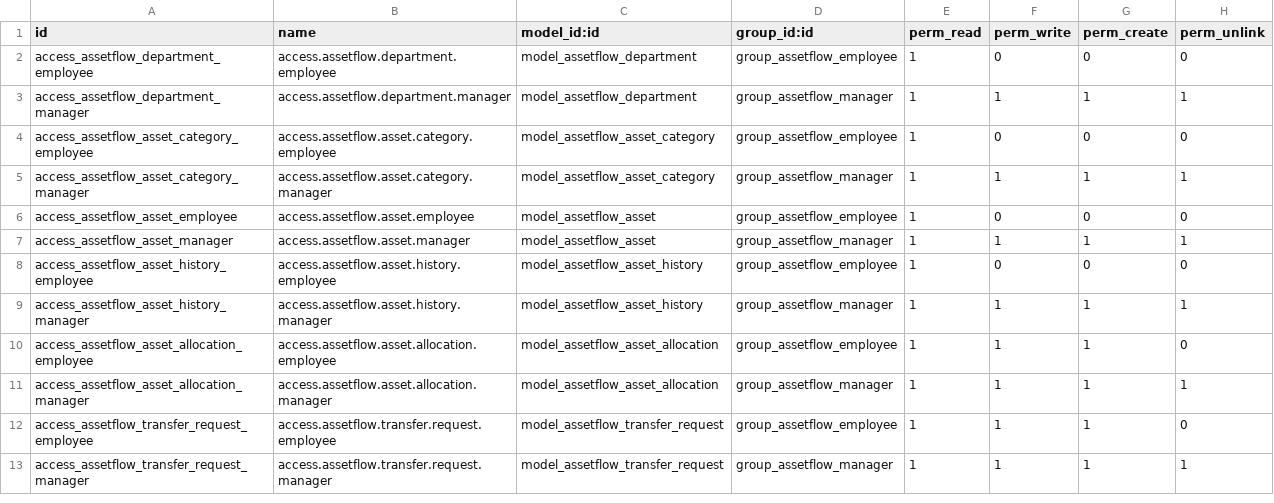
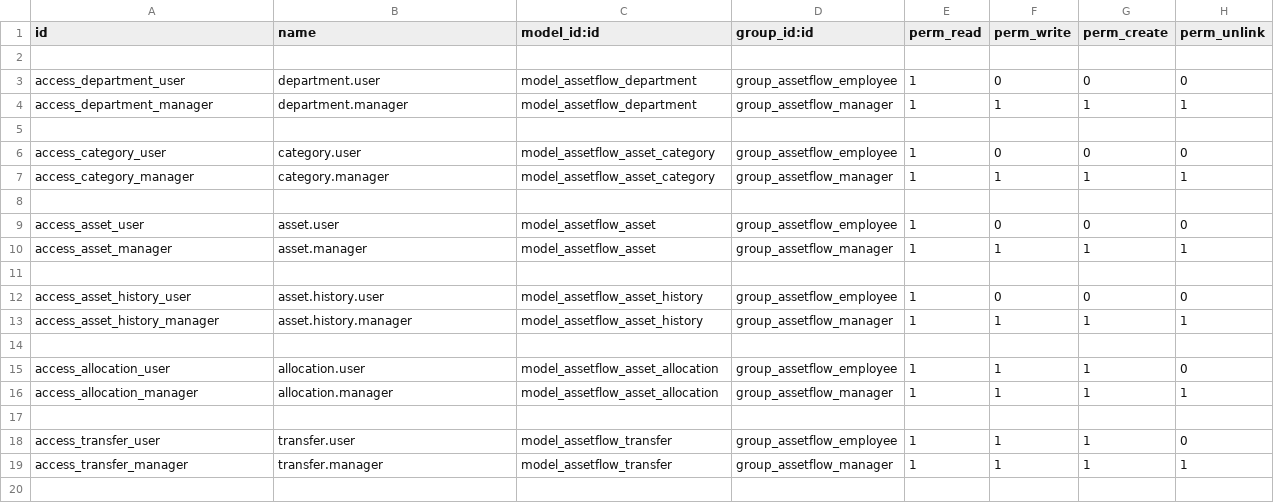
Before and after one commit to vinitgajjar13/-assetflow-odoo-hackathon-2026, a CSV file: assetflow_odoo_hackathon_2026/security/ir.model.access.csv, drawn as a sheet; only a part is shown; the diff covers the shown part only.

```diff
--- a/assetflow_odoo_hackathon_2026/security/ir.model.access.csv
+++ b/assetflow_odoo_hackathon_2026/security/ir.model.access.csv
@@ -1,13 +1,20 @@
 id,name,model_id:id,group_id:id,perm_read,perm_write,perm_create,perm_unlink
-access_assetflow_department_employee,access.assetflow.department.employee,model_assetflow_department,group_assetflow_employee,1,0,0,0
-access_assetflow_department_manager,access.assetflow.department.manager,model_assetflow_department,group_assetflow_manager,1,1,1,1
-access_assetflow_asset_category_employee,access.assetflow.asset.category.employee,model_assetflow_asset_category,group_assetflow_employee,1,0,0,0
-access_assetflow_asset_category_manager,access.assetflow.asset.category.manager,model_assetflow_asset_category,group_assetflow_manager,1,1,1,1
-access_assetflow_asset_employee,access.assetflow.asset.employee,model_assetflow_asset,group_assetflow_employee,1,0,0,0
-access_assetflow_asset_manager,access.assetflow.asset.manager,model_assetflow_asset,group_assetflow_manager,1,1,1,1
-access_assetflow_asset_history_employee,access.assetflow.asset.history.employee,model_assetflow_asset_history,group_assetflow_employee,1,0,0,0
-access_assetflow_asset_history_manager,access.assetflow.asset.history.manager,model_assetflow_asset_history,group_assetflow_manager,1,1,1,1
-access_assetflow_asset_allocation_employee,access.assetflow.asset.allocation.employee,model_assetflow_asset_allocation,group_assetflow_employee,1,1,1,0
-access_assetflow_asset_allocation_manager,access.assetflow.asset.allocation.manager,model_assetflow_asset_allocation,group_assetflow_manager,1,1,1,1
-access_assetflow_transfer_request_employee,access.assetflow.transfer.request.employee,model_assetflow_transfer_request,group_assetflow_employee,1,1,1,0
-access_assetflow_transfer_request_manager,access.assetflow.transfer.request.manager,model_assetflow_transfer_request,group_assetflow_manager,1,1,1,1
+
+access_department_user,department.user,model_assetflow_department,group_assetflow_employee,1,0,0,0
+access_department_manager,department.manager,model_assetflow_department,group_assetflow_manager,1,1,1,1
+
+access_category_user,category.user,model_assetflow_asset_category,group_assetflow_employee,1,0,0,0
+access_category_manager,category.manager,model_assetflow_asset_category,group_assetflow_manager,1,1,1,1
+
+access_asset_user,asset.user,model_assetflow_asset,group_assetflow_employee,1,0,0,0
+access_asset_manager,asset.manager,model_assetflow_asset,group_assetflow_manager,1,1,1,1
+
+access_asset_history_user,asset.history.user,model_assetflow_asset_history,group_assetflow_employee,1,0,0,0
+access_asset_history_manager,asset.history.manager,model_assetflow_asset_history,group_assetflow_manager,1,1,1,1
+
+access_allocation_user,allocation.user,model_assetflow_asset_allocation,group_assetflow_employee,1,1,1,0
+access_allocation_manager,allocation.manager,model_assetflow_asset_allocation,group_assetflow_manager,1,1,1,1
+
+access_transfer_user,transfer.user,model_assetflow_transfer,group_assetflow_employee,1,1,1,0
+access_transfer_manager,transfer.manager,model_assetflow_transfer,group_assetflow_manager,1,1,1,1
+
```
Also changed, not shown: 9 added rows and 22 edited cells elsewhere in this file, 2 other files.
